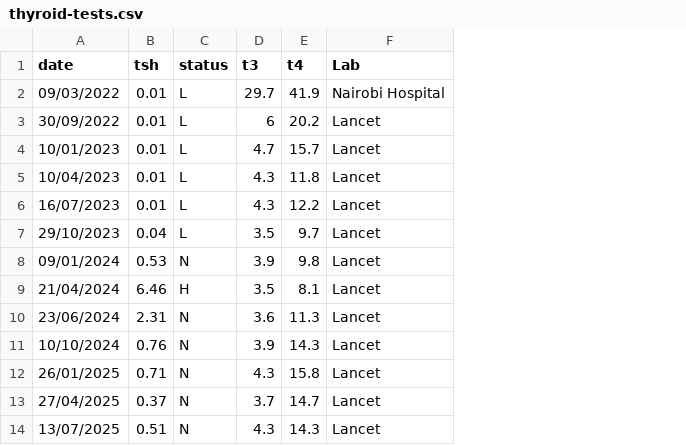
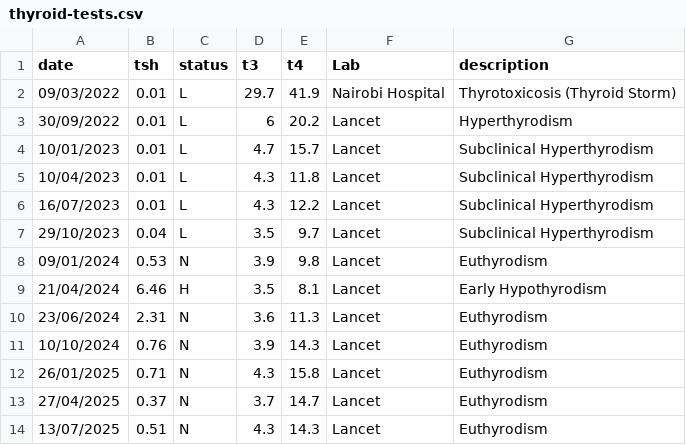
Before and after one commit to Kiptim54/tsh-data-story, a CSV file: public/data/thyroid-tests.csv, drawn as a sheet; the diff names each change by its address in the sheet, - before the commit and + after, or states it on an @@ line.

Commit message:
added description to the table

```diff
--- a/public/data/thyroid-tests.csv
+++ b/public/data/thyroid-tests.csv
+column G (description), rows 2-14: Thyrotoxicosis (Thyroid Storm) | Hyperthyrodism | Subclinical Hyperthyrodism | Subclinical Hyperthyrodism | Subclinical Hyperthyrodism | Subclinical Hyperthyrodism | Euthyrodism | Early Hypothyrodism | Euthyrodism | Euthyrodism | Euthyrodism | Euthyrodism | Euthyrodism
```
Also changed, not shown: 4 other files.
